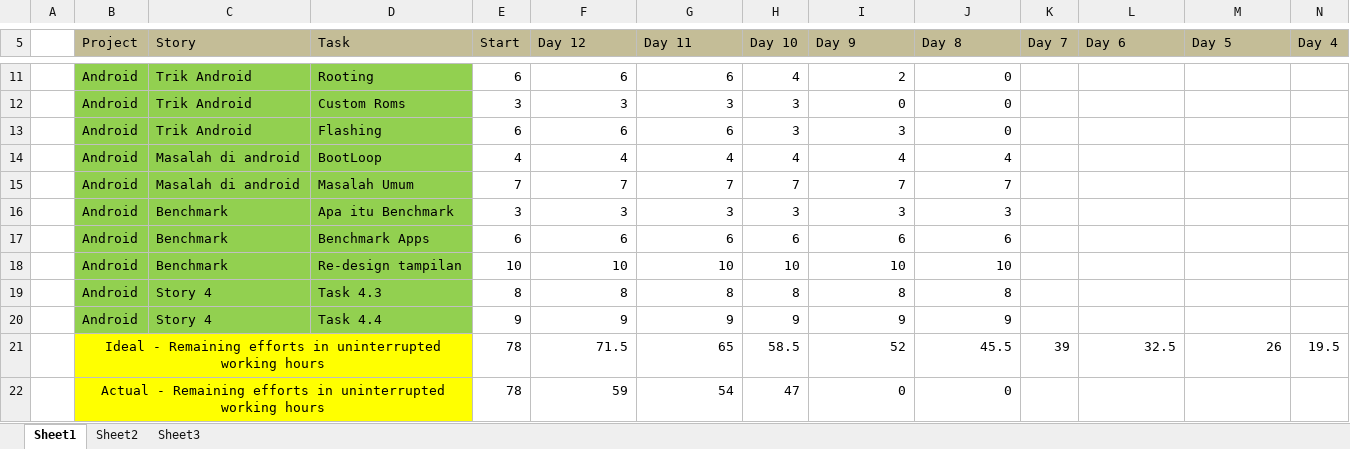
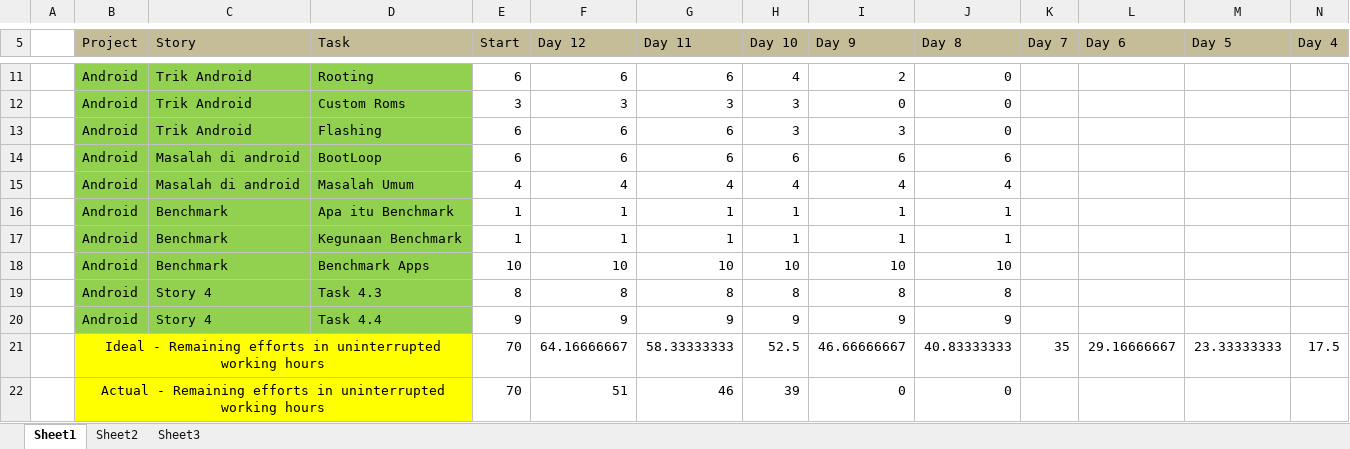
Before and after one commit to Drada07/BeSpoke, an Excel workbook: public/BurnDownChart.xlsx, sheet Sheet1, drawn as a sheet; only a part is shown, gaps mark what is left out; values as stored, in another font and other column widths than the file's, no borders; charts and pictures not drawn; removed rows and columns are numbered as before the commit, all else as after; rows hold the shown columns only; the diff names each change by its address in the sheet, - before the commit and + after, or states it on an @@ line.

Commit message:
Edit BurnDownChart & LogBook

```diff
--- a/public/BurnDownChart.xlsx (sheet Sheet1)
+++ b/public/BurnDownChart.xlsx (sheet Sheet1)
+row 14:  | Android | Masalah di android | BootLoop | 6 | 6 | 6 | 6 | 6 | 6
-D15 (Task): BootLoop
+D15 (Task): Masalah Umum
-row 15:  | Android | Masalah di android | Masalah Umum | 7 | 7 | 7 | 7 | 7 | 7
-row 16:  | Android | Benchmark | Apa itu Benchmark | 3 | 3 | 3 | 3 | 3 | 3
-row 17:  | Android | Benchmark | Benchmark Apps | 6 | 6 | 6 | 6 | 6 | 6
+row 16:  | Android | Benchmark | Apa itu Benchmark | 1 | 1 | 1 | 1 | 1 | 1
+row 17:  | Android | Benchmark | Kegunaan Benchmark | 1 | 1 | 1 | 1 | 1 | 1
-D18 (Task): Re-design tampilan
+D18 (Task): Benchmark Apps
-row 21:  | Ideal - Remaining efforts in uninterrupted working hours |  |  | 78 | 71.5 | 65 | 58.5 | 52 | 45.5 | 39 | 32.5 | 26 | 19.5
-row 22:  | Actual - Remaining efforts in uninterrupted working hours |  |  | 78 | 59 | 54 | 47 | 0 | 0
+row 21:  | Ideal - Remaining efforts in uninterrupted working hours |  |  | 70 | 64.16666667 | 58.33333333 | 52.5 | 46.66666667 | 40.83333333 | 35 | 29.16666667 | 23.33333333 | 17.5
+row 22:  | Actual - Remaining efforts in uninterrupted working hours |  |  | 70 | 51 | 46 | 39 | 0 | 0
```
Also changed, not shown: charts or pictures, src/BurnDownChart.xlsx, 2 other files.
